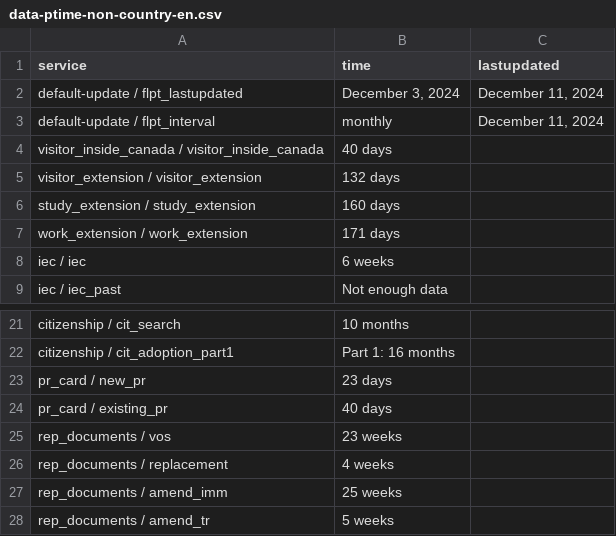
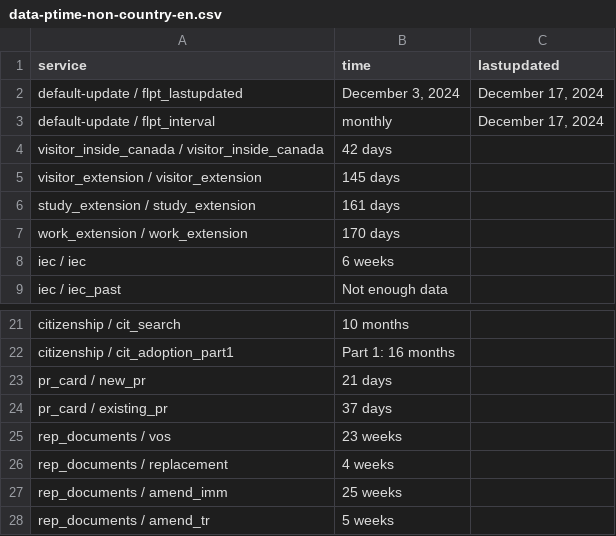
Before and after one commit to suhaibmujahid/cic-processing-times, a CSV file: data-ptime-non-country-en.csv, drawn as a sheet; only a part is shown, gaps mark what is left out.

Commit message:
Flat: latest data (2024-12-18T00:29:31.821Z) {   "date": "2024-12-18T00:29:31.821Z",   "files": [     {       "name": "data-ptime-en.csv",       "deltaBytes": 37,       "source": "https://www.canada.ca/content/dam/ircc/documents/json/data-ptime-en.json"     },     {       "name": "data-ptime-en.json",       "deltaBytes": 36,       "source": "https://www.canada.ca/content/dam/ircc/documents/json/data-ptime-en.json"     },     {       "name": "formatted-data-ptime-en.csv",       "deltaBytes": -19,       "source": "https://www.canada.ca/content/dam/ircc/documents/json/data-ptime-en.json"     },     {       "name": "formatted-selected-countries-data-ptime-en.csv",       "deltaBytes": -2,       "source": "https://www.canada.ca/content/dam/ircc/documents/json/data-ptime-en.json"     },     {       "name": "data-ptime-non-country-en.csv",       "deltaBytes": 0,       "source": "https://www.canada.ca/content/dam/ircc/documents/json/data-ptime-non-country-en.json"     },     {       "name": "data-ptime-non-country-en.json",       "deltaBytes": 0,       "source": "https://www.canada.ca/content/dam/ircc/documents/json/data-ptime-non-country-en.json"     }   ] }

```diff
--- a/data-ptime-non-country-en.csv
+++ b/data-ptime-non-country-en.csv
@@ -1,8 +1,8 @@
 service,time,lastupdated
-default-update / flpt_lastupdated,"December 3, 2024","December 11, 2024"
-default-update / flpt_interval, monthly,"December 11, 2024"
-visitor_inside_canada / visitor_inside_canada,40 days,
-visitor_extension / visitor_extension,132 days,
-study_extension / study_extension,160 days,
-work_extension / work_extension,171 days,
+default-update / flpt_lastupdated,"December 3, 2024","December 17, 2024"
+default-update / flpt_interval, monthly,"December 17, 2024"
+visitor_inside_canada / visitor_inside_canada,42 days,
+visitor_extension / visitor_extension,145 days,
+study_extension / study_extension,161 days,
+work_extension / work_extension,170 days,
 iec / iec,6 weeks,
@@ -22,4 +22,4 @@ citizenship / cit_search,10 months,
 citizenship / cit_adoption_part1,Part 1: 16 months,
-pr_card / new_pr,23 days,
-pr_card / existing_pr,40 days,
+pr_card / new_pr,21 days,
+pr_card / existing_pr,37 days,
 rep_documents / vos,23 weeks,
```
Also changed, not shown: data-ptime-en.csv, formatted-data-ptime-en.csv, 3 other files.
